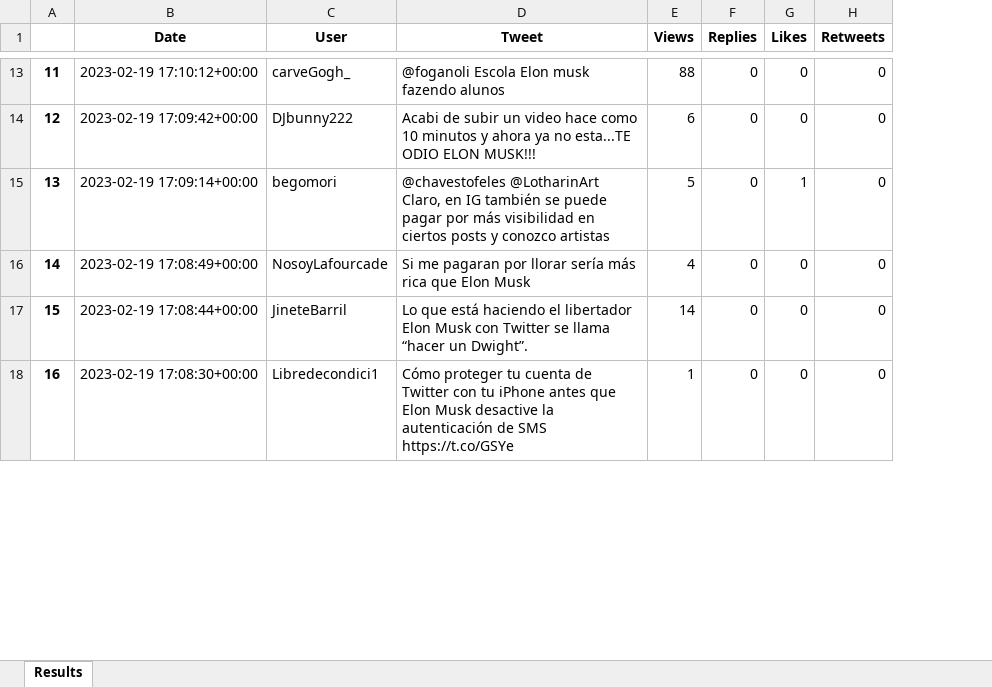
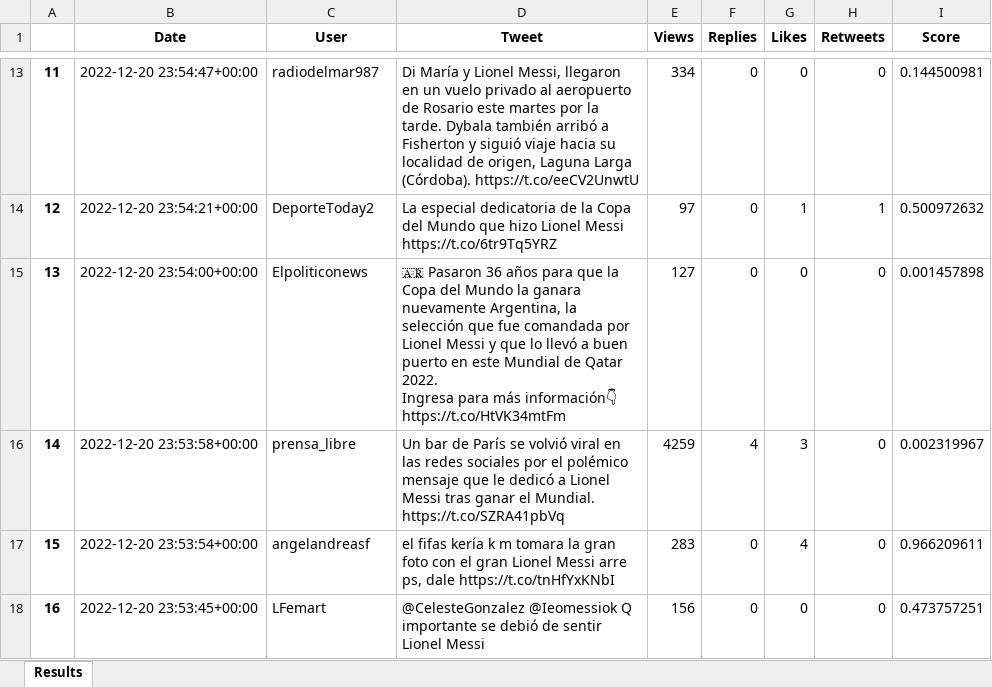
Before and after one commit to EstratekData/untweet, an Excel workbook: Tweet Results.xlsx, sheet Results, drawn as a sheet; only a part is shown, gaps mark what is left out; values as stored, in another font and other column widths than the file's, no borders; ↵ is a line break in a cell; the diff covers the shown part only; the diff names each change by its address in the sheet, - before the commit and + after, or states it on an @@ line.

```diff
--- a/Tweet Results.xlsx (sheet Results)
+++ b/Tweet Results.xlsx (sheet Results)
+column I (Score), rows 13-18: 0.144500981 | 0.500972632 | 0.001457898 | 0.002319967 | 0.966209611 | 0.473757251
-B13 (Date): 2023-02-19 17:10:12+00:00
+B13 (Date): 2022-12-20 23:54:47+00:00
-C13 (User): carveGogh_
+C13 (User): radiodelmar987
-D13 (Tweet): @foganoli Escola Elon musk fazendo alunos
+D13 (Tweet): Di María y Lionel Messi, llegaron en un vuelo privado al aeropuerto de Rosario este martes por la tarde. Dybala también arribó a Fisherton y siguió viaje hacia su localidad de origen, Laguna Larga (Córdoba). https://t.co/eeCV2UnwtU
-E13 (Views): 88
+E13 (Views): 334
-B14 (Date): 2023-02-19 17:09:42+00:00
+B14 (Date): 2022-12-20 23:54:21+00:00
-C14 (User): DJbunny222
+C14 (User): DeporteToday2
-D14 (Tweet): Acabi de subir un video hace como 10 minutos y ahora ya no esta...TE ODIO ELON MUSK!!!
+D14 (Tweet): La especial dedicatoria de la Copa del Mundo que hizo Lionel Messi https://t.co/6tr9Tq5YRZ
-E14 (Views): 6
+E14 (Views): 97
-G14 (Likes): 0
+G14 (Likes): 1
-H14 (Retweets): 0
+H14 (Retweets): 1
-B15 (Date): 2023-02-19 17:09:14+00:00
+B15 (Date): 2022-12-20 23:54:00+00:00
-C15 (User): begomori
+C15 (User): Elpoliticonews
-D15 (Tweet): @chavestofeles @LotharinArt Claro, en IG también se puede pagar por más visibilidad en ciertos posts y conozco artistas
+D15 (Tweet): 🇦🇷 Pasaron 36 años para que la Copa del Mundo la ganara nuevamente Argentina, la selección que fue comandada por Lionel Messi y que lo llevó a buen puerto en este Mundial de Qatar 2022. ↵ Ingresa para más información👇 ↵ https://t.co/HtVK34mtFm
-E15 (Views): 5
+E15 (Views): 127
-G15 (Likes): 1
+G15 (Likes): 0
-B16 (Date): 2023-02-19 17:08:49+00:00
+B16 (Date): 2022-12-20 23:53:58+00:00
-C16 (User): NosoyLafourcade
+C16 (User): prensa_libre
-D16 (Tweet): Si me pagaran por llorar sería más rica que Elon Musk
+D16 (Tweet): Un bar de París se volvió viral en las redes sociales por el polémico mensaje que le dedicó a Lionel Messi tras ganar el Mundial. https://t.co/SZRA41pbVq
-E16 (Views): 4
+E16 (Views): 4259
-F16 (Replies): 0
+F16 (Replies): 4
-G16 (Likes): 0
+G16 (Likes): 3
-B17 (Date): 2023-02-19 17:08:44+00:00
+B17 (Date): 2022-12-20 23:53:54+00:00
-C17 (User): JineteBarril
+C17 (User): angelandreasf
-D17 (Tweet): Lo que está haciendo el libertador Elon Musk con Twitter se llama “hacer un Dwight”.
+D17 (Tweet): el fifas kería k m tomara la gran foto con el gran Lionel Messi arre ps, dale https://t.co/tnHfYxKNbI
-E17 (Views): 14
+E17 (Views): 283
-G17 (Likes): 0
+G17 (Likes): 4
-B18 (Date): 2023-02-19 17:08:30+00:00
+B18 (Date): 2022-12-20 23:53:45+00:00
-C18 (User): Libredecondici1
+C18 (User): LFemart
-D18 (Tweet): Cómo proteger tu cuenta de Twitter con tu iPhone antes que Elon Musk desactive la autenticación de SMS https://t.co/GSYe
+D18 (Tweet): @CelesteGonzalez @Ieomessiok Q importante se debió de sentir Lionel Messi
-E18 (Views): 1
+E18 (Views): 156
```
Also changed, not shown: 519 edited cells elsewhere in this sheet, 3 other files.
